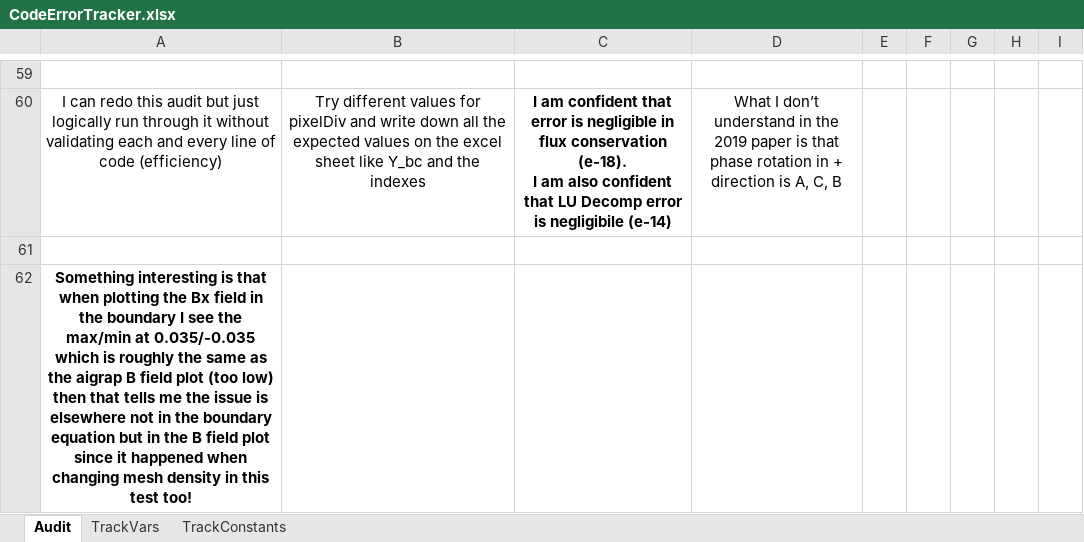
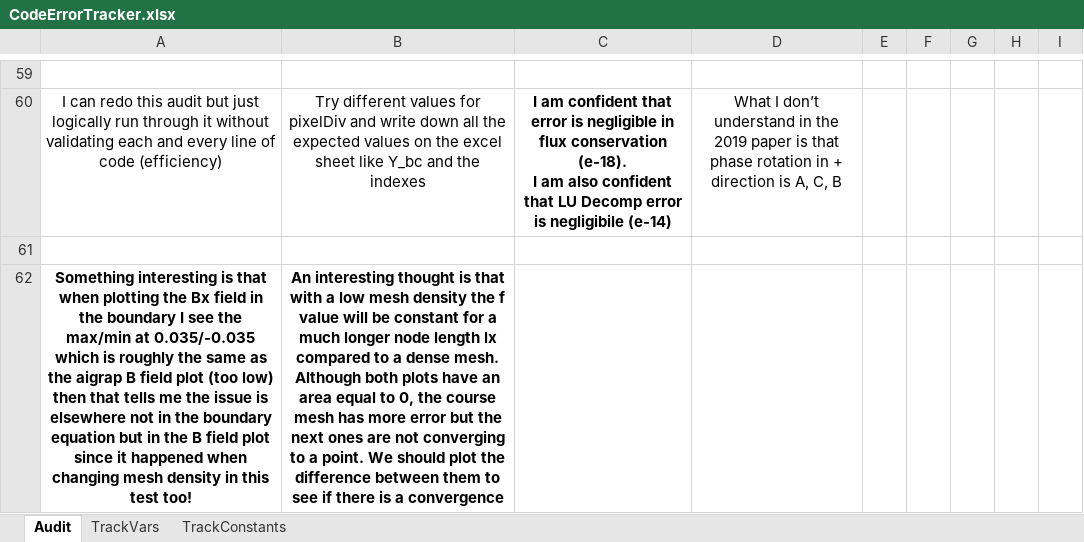
Before and after one commit to MichaelThamm/masters-thesis, an Excel workbook: CodeErrorTracker.xlsx, sheet Audit, drawn as a sheet; only a part is shown, gaps mark what is left out; values as stored, in another font and other column widths than the file's, no borders; charts and pictures and table styles not drawn; the diff names each change by its address in the sheet, - before the commit and + after, or states it on an @@ line.

```diff
--- a/CodeErrorTracker.xlsx (sheet Audit)
+++ b/CodeErrorTracker.xlsx (sheet Audit)
-B62: (empty)
+B62: An interesting thought is that with a low mesh density the f value will be constant for a much longer node length lx compared to a dense mesh. Although both plots have an area equal to 0, the course mesh has more error but the next ones are not converging to a point. We should plot the difference between them to see if there is a convergence
```
Also changed, not shown: 3 other files.
